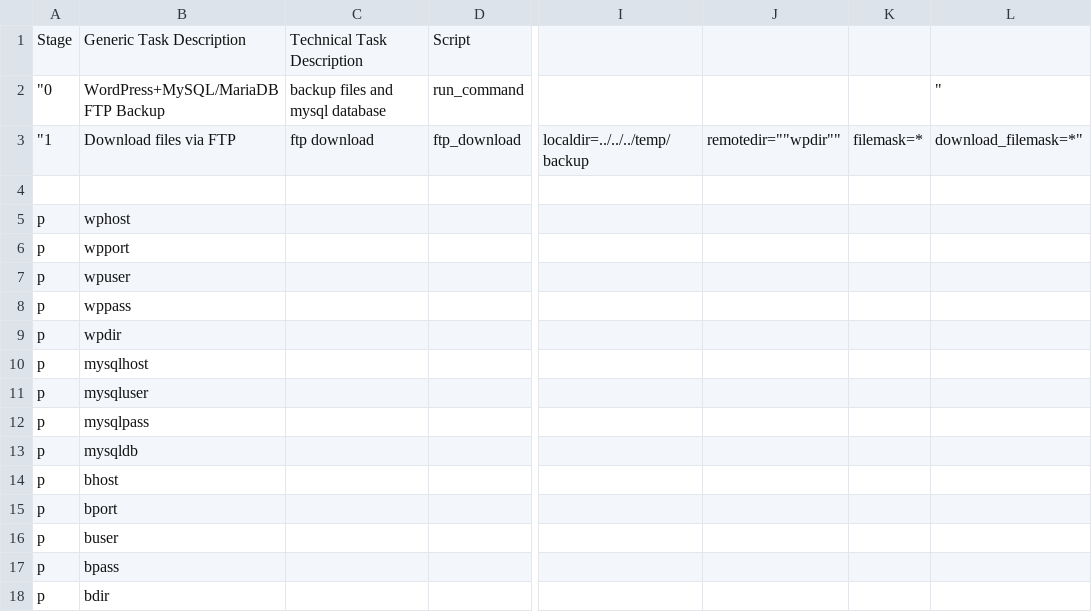
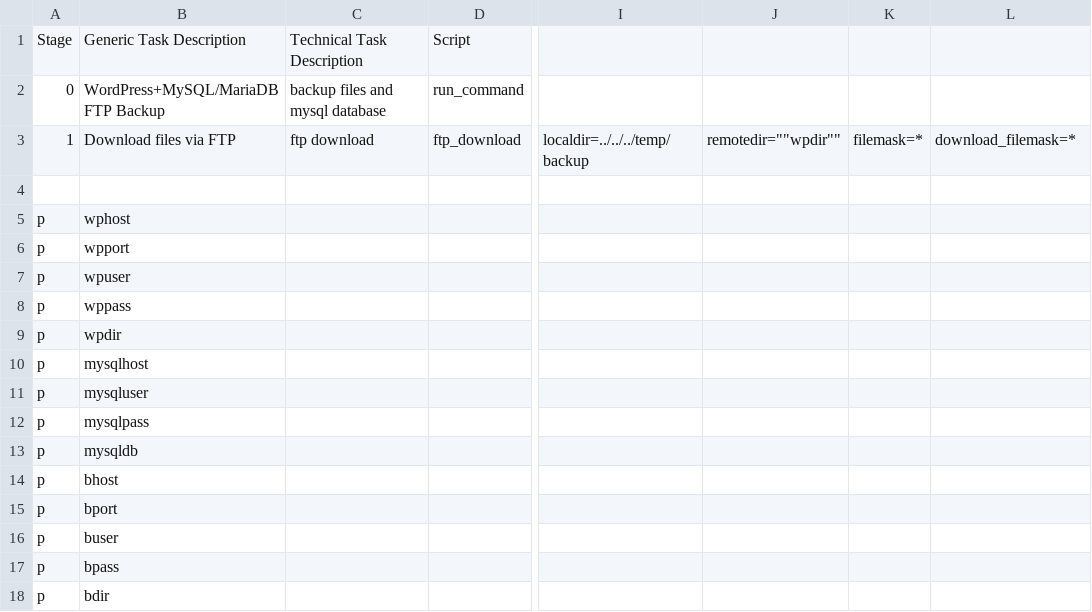
Before and after one commit to biami/wordpress-backup, a TSV file: import.tsv, drawn as a sheet; only a part is shown, gaps mark what is left out; the diff names each change by its address in the sheet, - before the commit and + after, or states it on an @@ line.

Commit message:
Update import.tsv

```diff
--- a/import.tsv
+++ b/import.tsv
-A2: "0
+A2: 0
-L2: "
+L2: (empty)
-A3: "1
+A3: 1
-L3: download_filemask=*"
+L3: download_filemask=*
```
